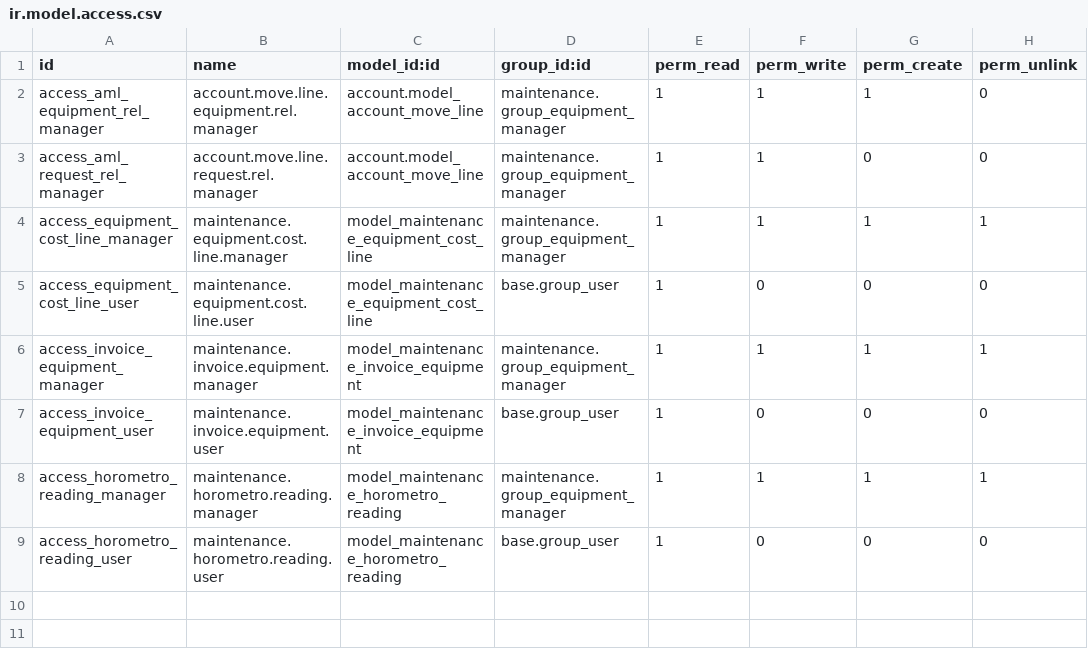
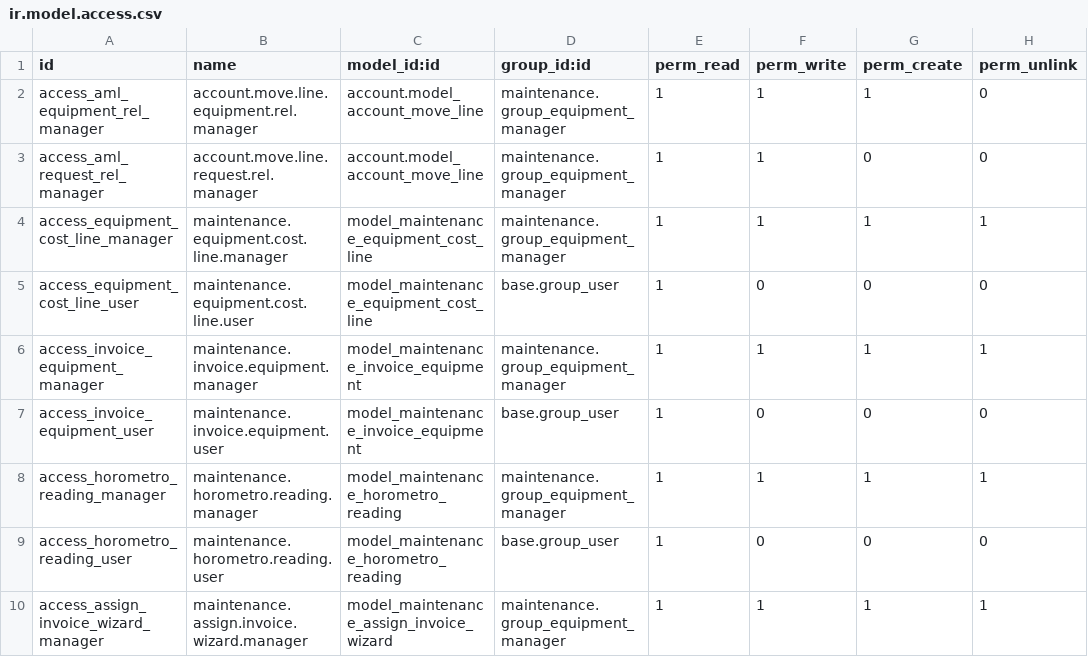
Before and after one commit to JuanPaVelandia/odoo-secadora, a CSV file: maintenance_purchase_link/security/ir.model.access.csv, drawn as a sheet; the diff names each change by its address in the sheet, - before the commit and + after, or states it on an @@ line.

```diff
--- a/maintenance_purchase_link/security/ir.model.access.csv
+++ b/maintenance_purchase_link/security/ir.model.access.csv
+row 10: access_assign_invoice_wizard_manager | maintenance.assign.invoice.wizard.manager | model_maintenance_assign_invoice_wizard | maintenance.group_equipment_manager | 1 | 1 | 1 | 1
```
Also changed, not shown: 6 other files.
